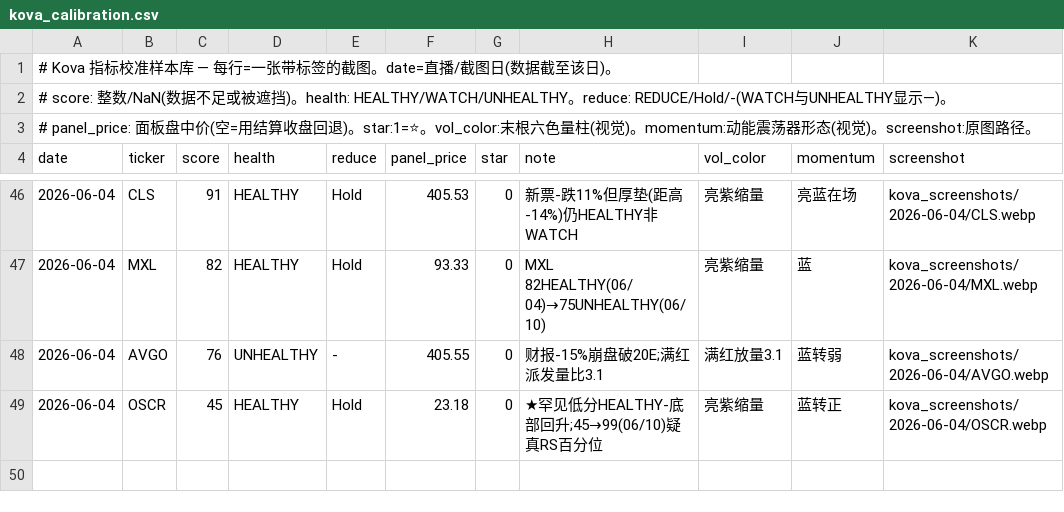
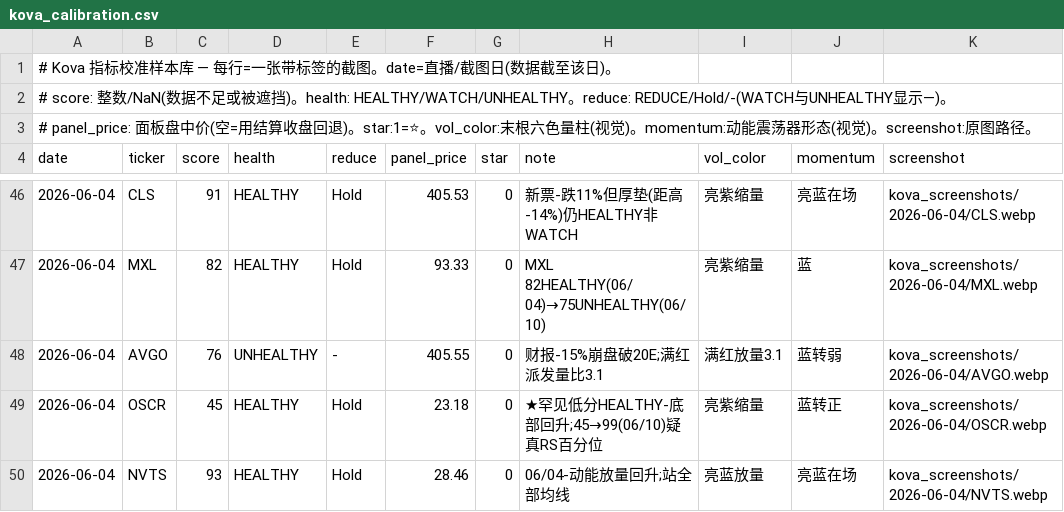
Before and after one commit to irisxinxin/quant-system, a CSV file: kova_calibration.csv, drawn as a sheet; only a part is shown, gaps mark what is left out; the diff names each change by its address in the sheet, - before the commit and + after, or states it on an @@ line.

```diff
--- a/kova_calibration.csv
+++ b/kova_calibration.csv
+row 50: 2026-06-04 | NVTS | 93 | HEALTHY | Hold | 28.46 | 0 | 06/04-动能放量回升;站全部均线 | 亮蓝放量 | 亮蓝在场 | kova_screenshots/2026-06-04/NVTS.webp
```
Also changed, not shown: 2 other files.
